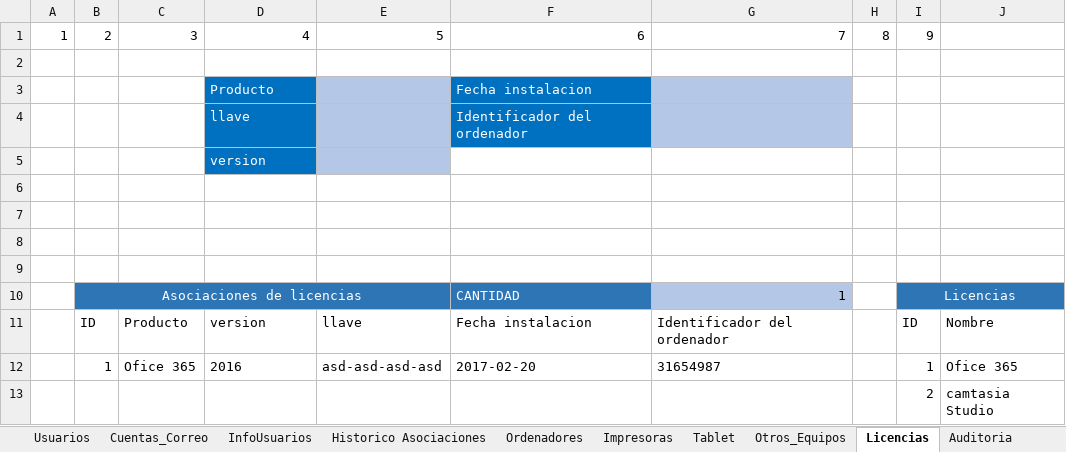
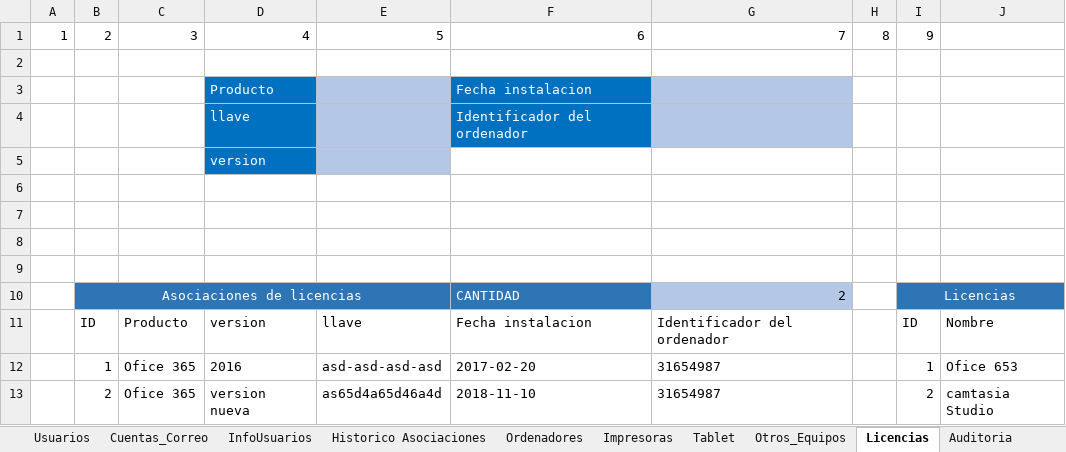
Before and after one commit to llanos1205/Sofia_Inv, an Excel workbook: INVENTARIO_GST.xlsm, sheet Licencias, drawn as a sheet; values as stored, in another font and other column widths than the file's, no borders; charts and pictures and table styles not drawn; removed rows and columns are numbered as before the commit, all else as after; the diff names each change by its address in the sheet, - before the commit and + after, or states it on an @@ line.

```diff
--- a/INVENTARIO_GST.xlsm (sheet Licencias)
+++ b/INVENTARIO_GST.xlsm (sheet Licencias)
-G10: 1
+G10: 2
-J12: Ofice 365
+J12: Ofice 653
-row 13:  |  |  |  |  |  |  |  | 2 | camtasia Studio
+row 13:  | 2 | Ofice 365 | version nueva | as65d4a65d46a4d | 2018-11-10 | 31654987 |  | 2 | camtasia Studio
```
Also changed, not shown: sheet Impresoras, sheet Auditoria, sheet Otros_Equipos, sheet Ordenadores, sheet Tablet, 2 other files.
